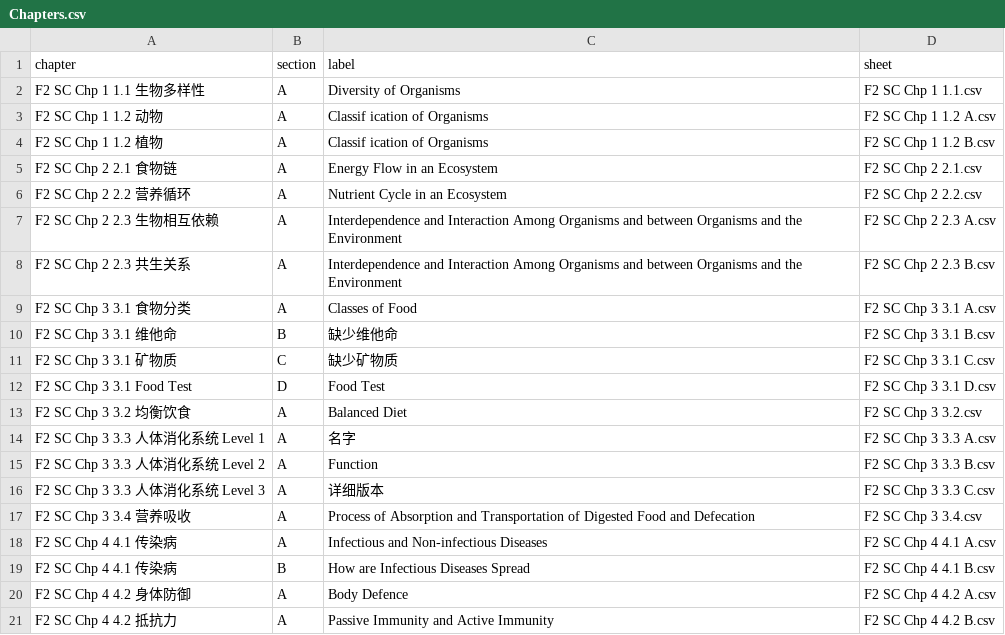
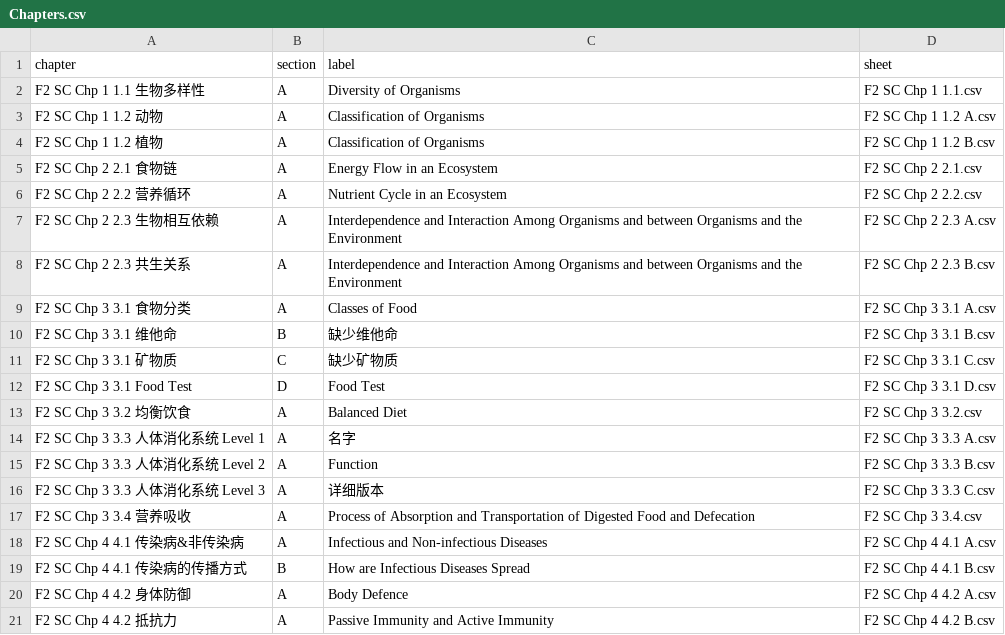
Before and after one commit to nobody0619/F2-SC, a CSV file: Chapters.csv, drawn as a sheet; only a part is shown.

Commit message:
Add files via upload

```diff
--- a/Chapters.csv
+++ b/Chapters.csv
@@ -2,4 +2,4 @@
 F2 SC Chp 1 1.1 生物多样性,A,Diversity of Organisms,F2 SC Chp 1 1.1.csv
-F2 SC Chp 1 1.2 动物,A,Classif ication of Organisms,F2 SC Chp 1 1.2 A.csv
-F2 SC Chp 1 1.2 植物,A,Classif ication of Organisms,F2 SC Chp 1 1.2 B.csv
+F2 SC Chp 1 1.2 动物,A,Classification of Organisms,F2 SC Chp 1 1.2 A.csv
+F2 SC Chp 1 1.2 植物,A,Classification of Organisms,F2 SC Chp 1 1.2 B.csv
 F2 SC Chp 2 2.1 食物链,A,Energy Flow in an Ecosystem,F2 SC Chp 2 2.1.csv
@@ -17,4 +17,4 @@ F2 SC Chp 3 3.3 人体消化系统 Level 3,A,详细版本,F2 SC Chp 3 3.3 C.csv
 F2 SC Chp 3 3.4 营养吸收,A,Process of Absorption and Transportation of Digested Food and Defecation,F2 SC Chp 3 3.4.csv
-F2 SC Chp 4 4.1 传染病,A,Infectious and Non-infectious Diseases,F2 SC Chp 4 4.1 A.csv
-F2 SC Chp 4 4.1 传染病,B,How are Infectious Diseases Spread,F2 SC Chp 4 4.1 B.csv
+F2 SC Chp 4 4.1 传染病&非传染病,A,Infectious and Non-infectious Diseases,F2 SC Chp 4 4.1 A.csv
+F2 SC Chp 4 4.1 传染病的传播方式,B,How are Infectious Diseases Spread,F2 SC Chp 4 4.1 B.csv
 F2 SC Chp 4 4.2 身体防御,A,Body Defence,F2 SC Chp 4 4.2 A.csv
```
